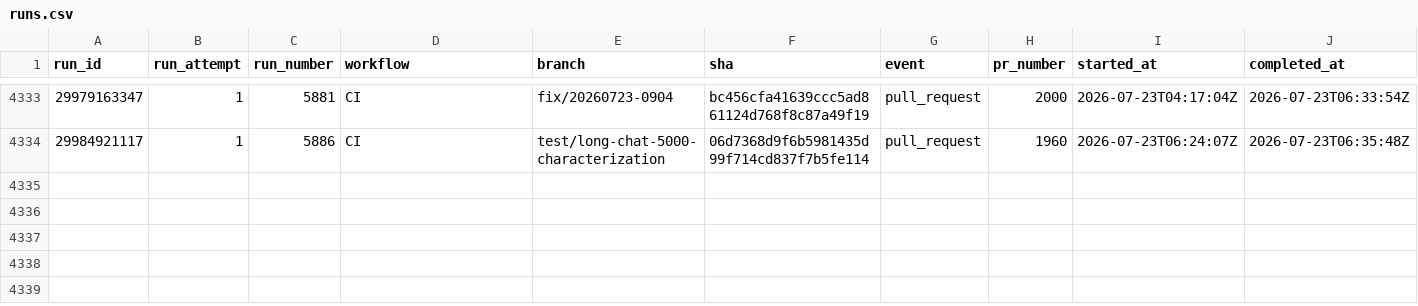
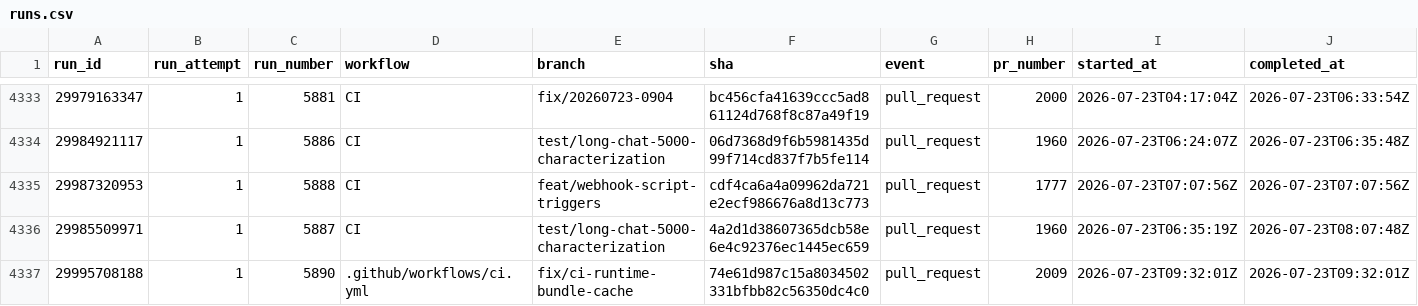
Before and after one commit to AOE-HQ/e2e-ci-metrics, a CSV file: data/runs.csv, drawn as a sheet; only a part is shown, gaps mark what is left out; rows hold the shown columns only; the diff names each change by its address in the sheet, - before the commit and + after, or states it on an @@ line.

```diff
--- a/data/runs.csv
+++ b/data/runs.csv
+row 4335: 29987320953 | 1 | 5888 | CI | feat/webhook-script-triggers | cdf4ca6a4a09962da721e2ecf986676a8d13c773 | pull_request | 1777 | 2026-07-23T07:07:56Z | 2026-07-23T07:07:56Z
+row 4336: 29985509971 | 1 | 5887 | CI | test/long-chat-5000-characterization | 4a2d1d38607365dcb58e6e4c92376ec1445ec659 | pull_request | 1960 | 2026-07-23T06:35:19Z | 2026-07-23T08:07:48Z
+row 4337: 29995708188 | 1 | 5890 | .github/workflows/ci.yml | fix/ci-runtime-bundle-cache | 74e61d987c15a8034502331bfbb82c56350dc4c0 | pull_request | 2009 | 2026-07-23T09:32:01Z | 2026-07-23T09:32:01Z
```
Also changed, not shown: data/route_platform_stats.csv, data/route_stats.csv, 3 other files.
